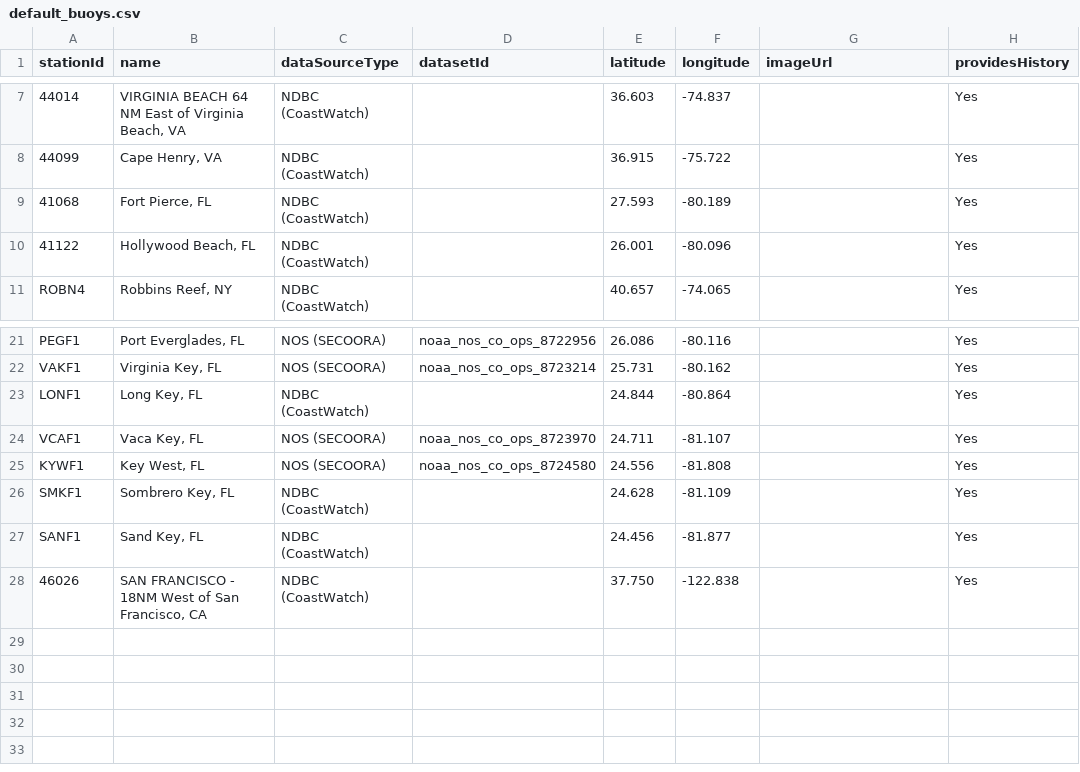
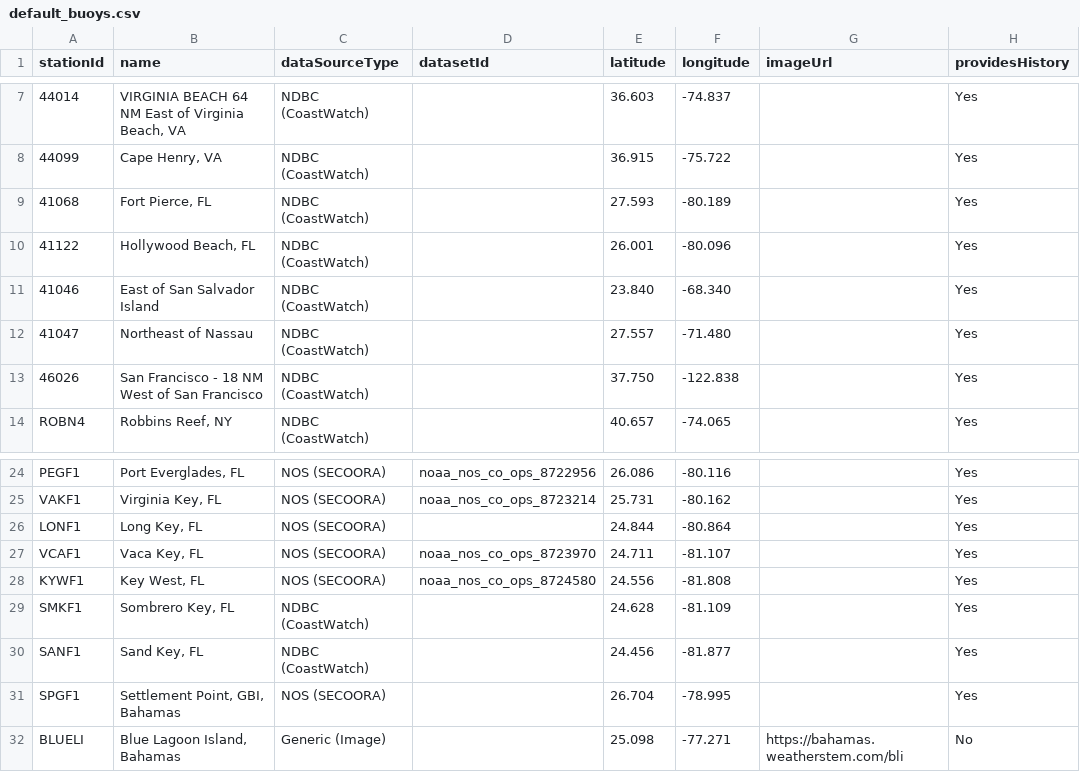
Before and after one commit to jbistis/SailWatchPro-Public, a CSV file: documents/default_buoys.csv, drawn as a sheet; only a part is shown, gaps mark what is left out.

Commit message:
more buoys

```diff
--- a/documents/default_buoys.csv
+++ b/documents/default_buoys.csv
@@ -10,2 +10,5 @@ stationId,name,dataSourceType,datasetId,latitude,longitude,imageUrl,providesHist
 41122,"Hollywood Beach, FL",NDBC (CoastWatch),,26.001,-80.096,,Yes
+41046,East of San Salvador Island,NDBC (CoastWatch),,23.840,-68.340,,Yes
+41047,Northeast of Nassau,NDBC (CoastWatch),,27.557,-71.480,,Yes
+46026,San Francisco - 18 NM West of San Francisco,NDBC (CoastWatch),,37.750,-122.838,,Yes
 ROBN4,"Robbins Reef, NY",NDBC (CoastWatch),,40.657,-74.065,,Yes
@@ -22,3 +25,3 @@ PEGF1,"Port Everglades, FL",NOS (SECOORA),noaa_nos_co_ops_8722956,26.086,-80.116
 VAKF1,"Virginia Key, FL",NOS (SECOORA),noaa_nos_co_ops_8723214,25.731,-80.162,,Yes
-LONF1,"Long Key, FL",NDBC (CoastWatch),,24.844,-80.864,,Yes
+LONF1,"Long Key, FL",NOS (SECOORA),,24.844,-80.864,,Yes
 VCAF1,"Vaca Key, FL",NOS (SECOORA),noaa_nos_co_ops_8723970,24.711,-81.107,,Yes
@@ -27,2 +30,3 @@ SMKF1,"Sombrero Key, FL",NDBC (CoastWatch),,24.628,-81.109,,Yes
 SANF1,"Sand Key, FL",NDBC (CoastWatch),,24.456,-81.877,,Yes
-46026,"SAN FRANCISCO - 18NM West of San Francisco, CA",NDBC (CoastWatch),,37.750,-122.838,,Yes
+SPGF1,"Settlement Point, GBI, Bahamas",NOS (SECOORA),,26.704,-78.995,,Yes
+BLUELI,"Blue Lagoon Island, Bahamas",Generic (Image),,25.098,-77.271,https://bahamas.weatherstem.com/bli,No
```
Also changed, not shown: 1 other file.
